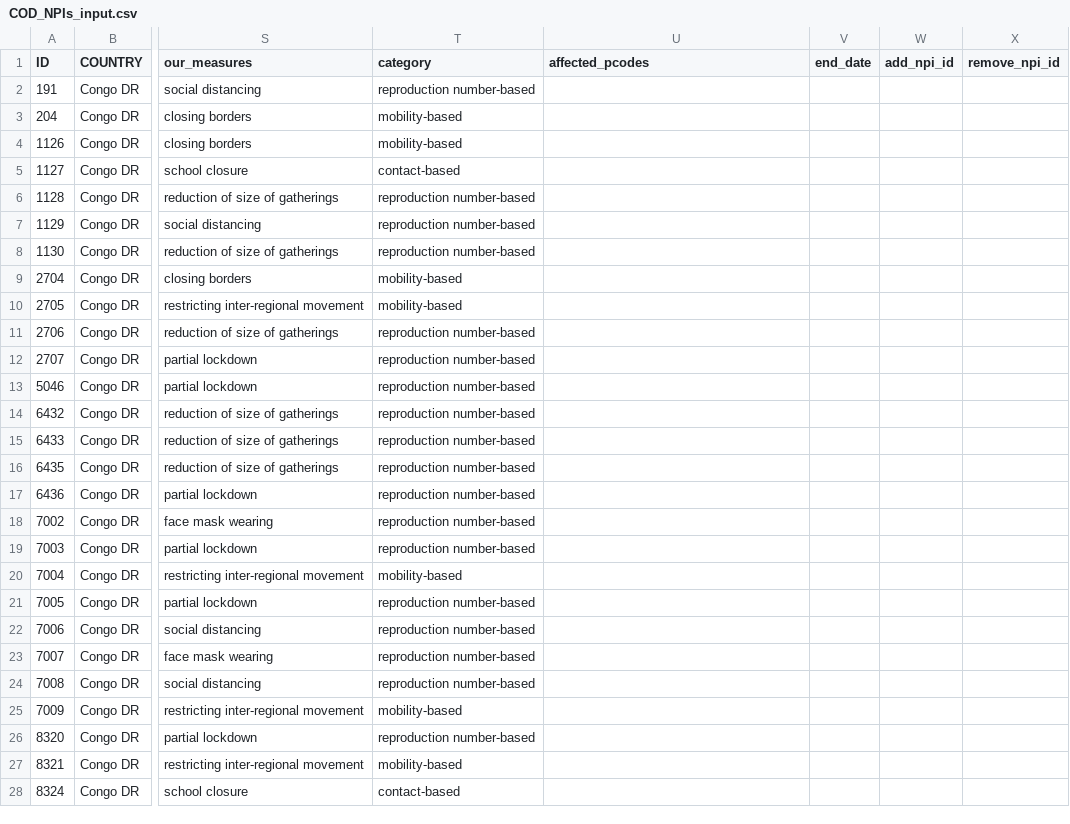
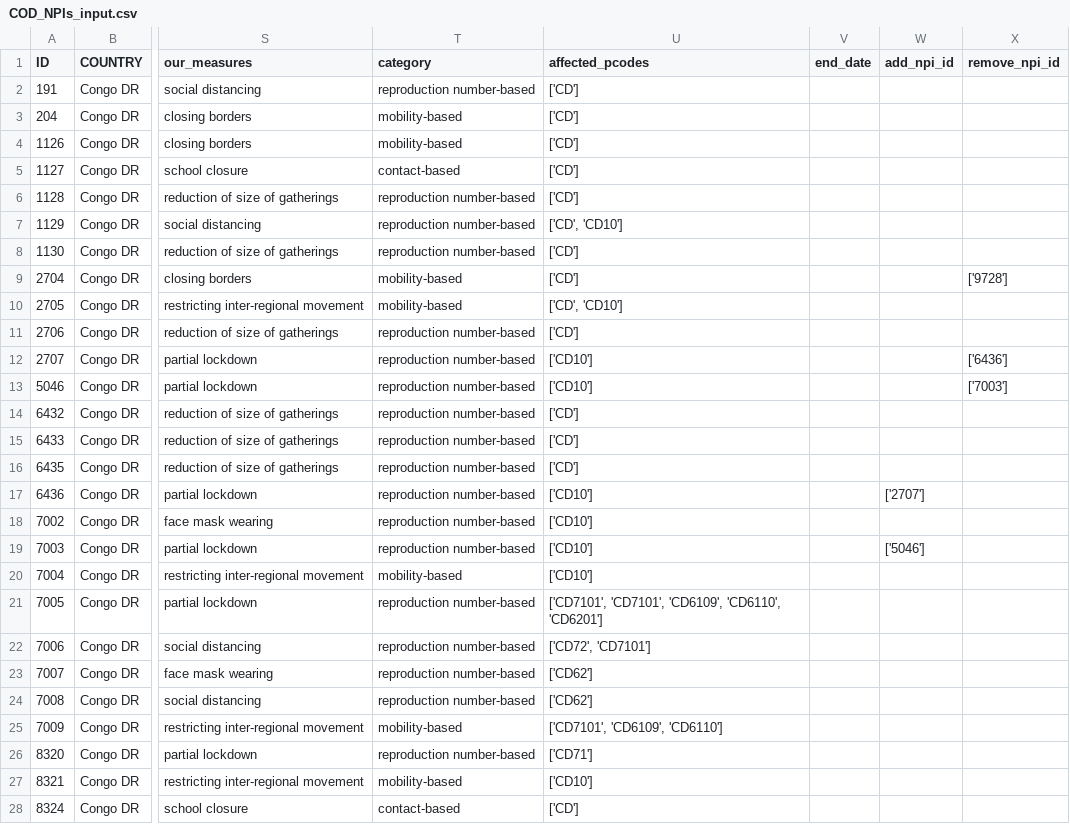
Before and after one commit to OCHA-DAP/pa-COVID-model-parameterization, a CSV file: Inputs/COD/NPIs/COD_NPIs_input.csv, drawn as a sheet; only a part is shown, gaps mark what is left out; the diff covers the shown part only; the diff names each change by its address in the sheet, - before the commit and + after, or states it on an @@ line.

```diff
--- a/Inputs/COD/NPIs/COD_NPIs_input.csv
+++ b/Inputs/COD/NPIs/COD_NPIs_input.csv
-U2:U6 (affected_pcodes): (empty)
+U2:U6 (affected_pcodes): ['CD']
-U7 (affected_pcodes): (empty)
+U7 (affected_pcodes): ['CD', 'CD10']
-U8:U9 (affected_pcodes): (empty)
+U8:U9 (affected_pcodes): ['CD']
-X9 (remove_npi_id): (empty)
+X9 (remove_npi_id): ['9728']
-U10 (affected_pcodes): (empty)
+U10 (affected_pcodes): ['CD', 'CD10']
-U11 (affected_pcodes): (empty)
+U11 (affected_pcodes): ['CD']
-U12:U13 (affected_pcodes): (empty)
+U12:U13 (affected_pcodes): ['CD10']
-X12 (remove_npi_id): (empty)
+X12 (remove_npi_id): ['6436']
-X13 (remove_npi_id): (empty)
+X13 (remove_npi_id): ['7003']
-U14:U16 (affected_pcodes): (empty)
+U14:U16 (affected_pcodes): ['CD']
-U17:U20 (affected_pcodes): (empty)
+U17:U20 (affected_pcodes): ['CD10']
-W17 (add_npi_id): (empty)
+W17 (add_npi_id): ['2707']
-W19 (add_npi_id): (empty)
+W19 (add_npi_id): ['5046']
-U21 (affected_pcodes): (empty)
+U21 (affected_pcodes): ['CD7101', 'CD7101', 'CD6109', 'CD6110', 'CD6201']
-U22 (affected_pcodes): (empty)
+U22 (affected_pcodes): ['CD72', 'CD7101']
-U23:U24 (affected_pcodes): (empty)
+U23:U24 (affected_pcodes): ['CD62']
-U25 (affected_pcodes): (empty)
+U25 (affected_pcodes): ['CD7101', 'CD6109', 'CD6110']
-U26 (affected_pcodes): (empty)
+U26 (affected_pcodes): ['CD71']
-U27 (affected_pcodes): (empty)
+U27 (affected_pcodes): ['CD10']
-U28 (affected_pcodes): (empty)
+U28 (affected_pcodes): ['CD']
```
Also changed, not shown: 10 edited cells elsewhere in this file, Inputs/SDN/NPIs/SDN_NPIs_input.csv, Inputs/SOM/NPIs/SOM_NPIs_input.csv, 5 other files.
